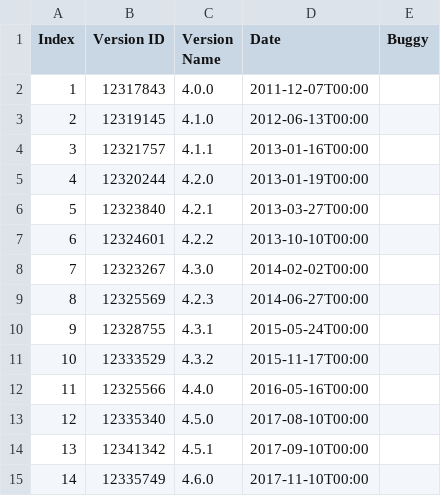
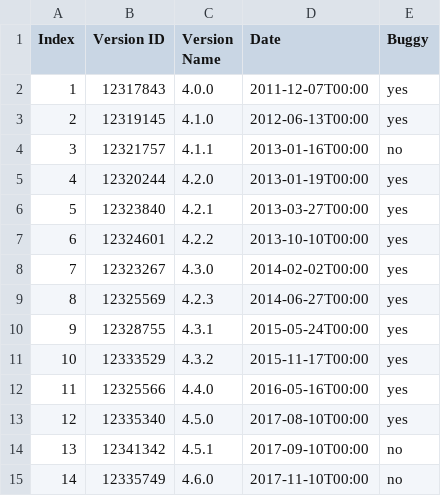
Before and after one commit to ilariacialfi/Deliverable, a CSV file: Deliverable/BOOKKEEPERVersionInfo.csv, drawn as a sheet.

```diff
--- a/Deliverable/BOOKKEEPERVersionInfo.csv
+++ b/Deliverable/BOOKKEEPERVersionInfo.csv
@@ -1,15 +1,15 @@
 Index,Version ID,Version Name,Date,Buggy
-1,12317843,4.0.0,2011-12-07T00:00
-2,12319145,4.1.0,2012-06-13T00:00
-3,12321757,4.1.1,2013-01-16T00:00
-4,12320244,4.2.0,2013-01-19T00:00
-5,12323840,4.2.1,2013-03-27T00:00
-6,12324601,4.2.2,2013-10-10T00:00
-7,12323267,4.3.0,2014-02-02T00:00
-8,12325569,4.2.3,2014-06-27T00:00
-9,12328755,4.3.1,2015-05-24T00:00
-10,12333529,4.3.2,2015-11-17T00:00
-11,12325566,4.4.0,2016-05-16T00:00
-12,12335340,4.5.0,2017-08-10T00:00
-13,12341342,4.5.1,2017-09-10T00:00
-14,12335749,4.6.0,2017-11-10T00:00
+1,12317843,4.0.0,2011-12-07T00:00,yes
+2,12319145,4.1.0,2012-06-13T00:00,yes
+3,12321757,4.1.1,2013-01-16T00:00,no
+4,12320244,4.2.0,2013-01-19T00:00,yes
+5,12323840,4.2.1,2013-03-27T00:00,yes
+6,12324601,4.2.2,2013-10-10T00:00,yes
+7,12323267,4.3.0,2014-02-02T00:00,yes
+8,12325569,4.2.3,2014-06-27T00:00,yes
+9,12328755,4.3.1,2015-05-24T00:00,yes
+10,12333529,4.3.2,2015-11-17T00:00,yes
+11,12325566,4.4.0,2016-05-16T00:00,yes
+12,12335340,4.5.0,2017-08-10T00:00,yes
+13,12341342,4.5.1,2017-09-10T00:00,no
+14,12335749,4.6.0,2017-11-10T00:00,no
```
Also changed, not shown: Deliverable/ZOOKEEPERVersionInfo.csv, 2 other files.
